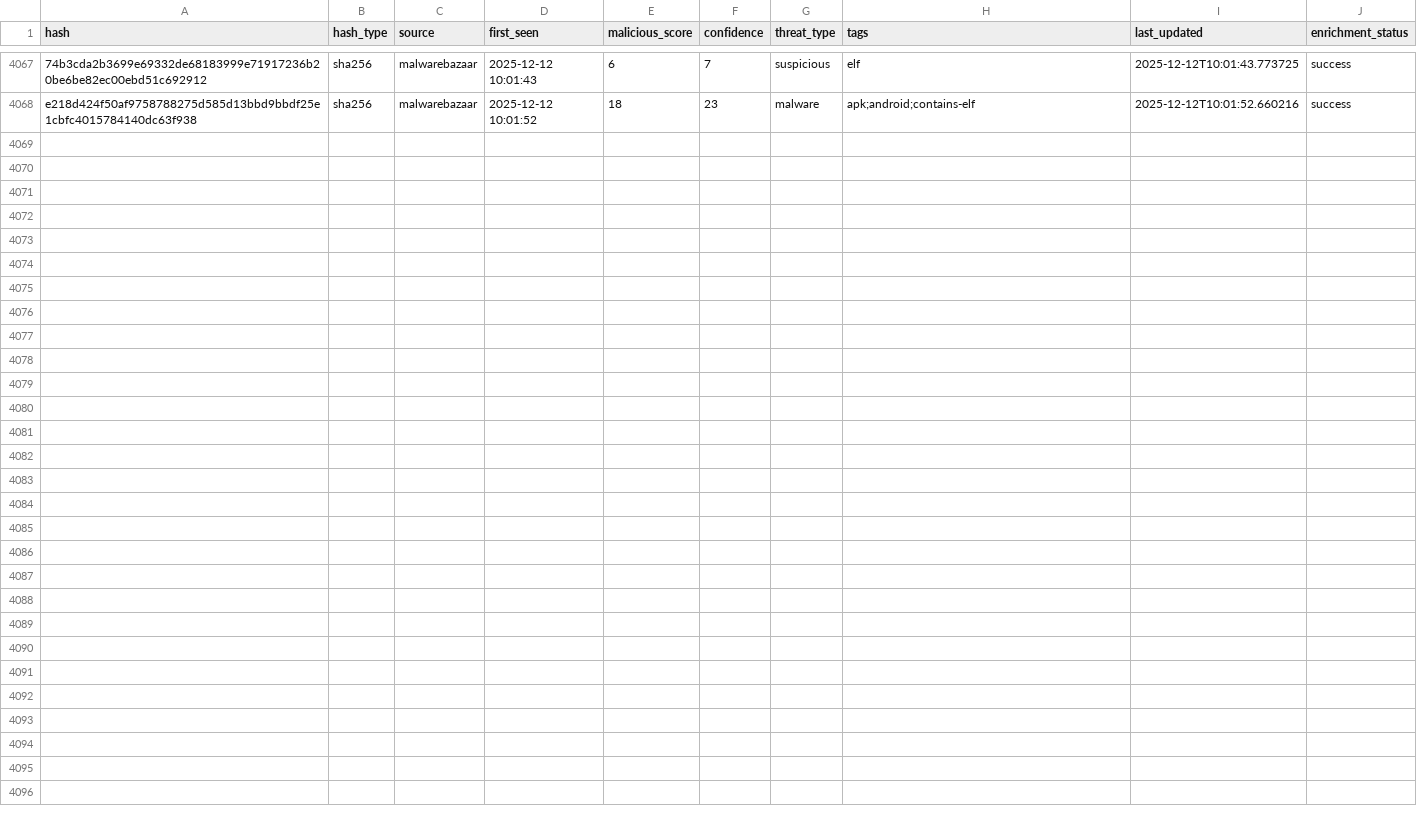
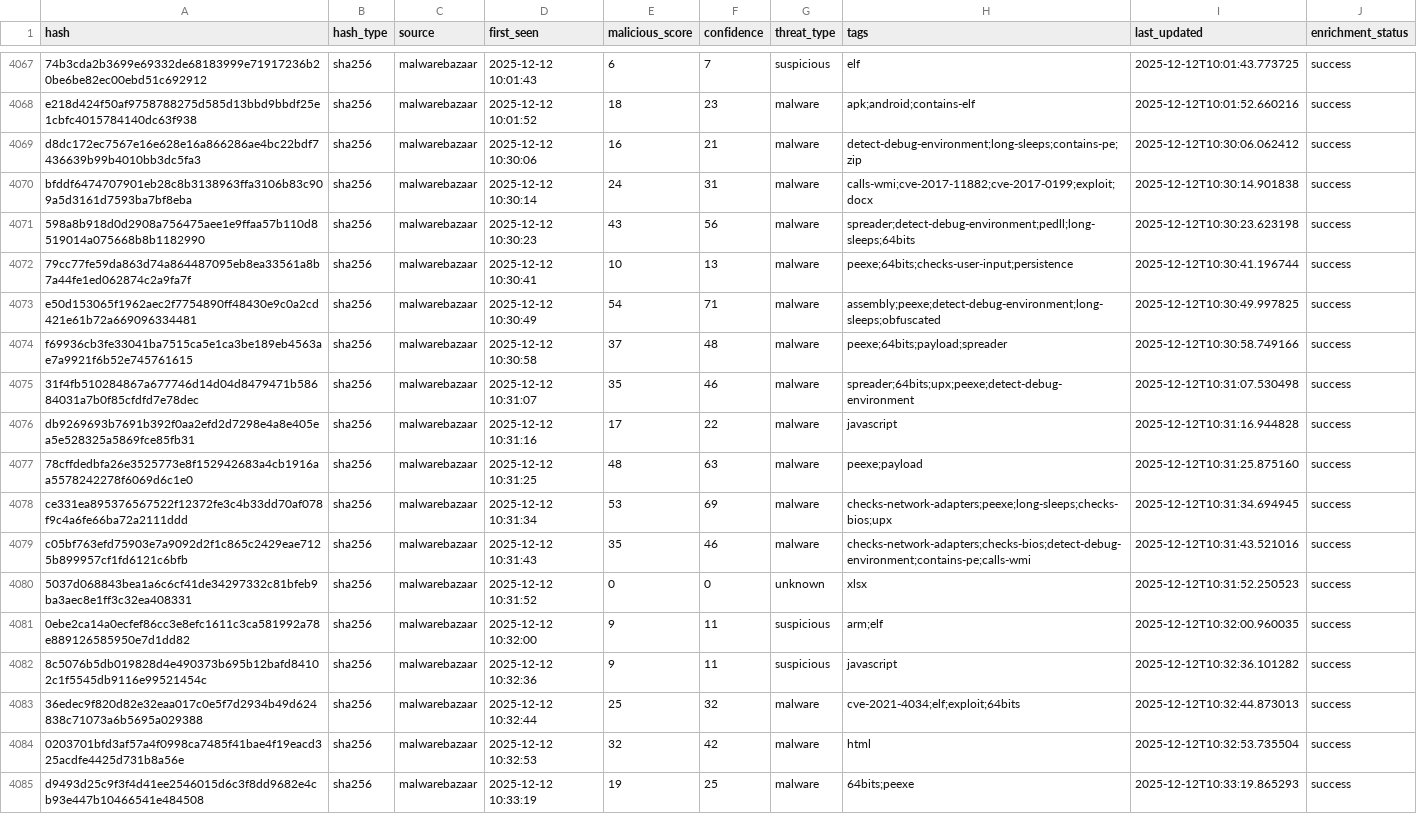
Before and after one commit to mohamadyaghoobii/threat-intelligence-csv, a CSV file: threat_intel_latest.csv, drawn as a sheet; only a part is shown, gaps mark what is left out; the diff names each change by its address in the sheet, - before the commit and + after, or states it on an @@ line.

Commit message:
TI Update 20251212_103421

```diff
--- a/threat_intel_latest.csv
+++ b/threat_intel_latest.csv
+row 4069: d8dc172ec7567e16e628e16a866286ae4bc22bdf7436639b99b4010bb3dc5fa3 | sha256 | malwarebazaar | 2025-12-12 10:30:06 | 16 | 21 | malware | detect-debug-environment;long-sleeps;contains-pe;zip | 2025-12-12T10:30:06.062412 | success
+row 4070: bfddf6474707901eb28c8b3138963ffa3106b83c909a5d3161d7593ba7bf8eba | sha256 | malwarebazaar | 2025-12-12 10:30:14 | 24 | 31 | malware | calls-wmi;cve-2017-11882;cve-2017-0199;exploit;docx | 2025-12-12T10:30:14.901838 | success
+row 4071: 598a8b918d0d2908a756475aee1e9ffaa57b110d8519014a075668b8b1182990 | sha256 | malwarebazaar | 2025-12-12 10:30:23 | 43 | 56 | malware | spreader;detect-debug-environment;pedll;long-sleeps;64bits | 2025-12-12T10:30:23.623198 | success
+row 4072: 79cc77fe59da863d74a864487095eb8ea33561a8b7a44fe1ed062874c2a9fa7f | sha256 | malwarebazaar | 2025-12-12 10:30:41 | 10 | 13 | malware | peexe;64bits;checks-user-input;persistence | 2025-12-12T10:30:41.196744 | success
+row 4073: e50d153065f1962aec2f7754890ff48430e9c0a2cd421e61b72a669096334481 | sha256 | malwarebazaar | 2025-12-12 10:30:49 | 54 | 71 | malware | assembly;peexe;detect-debug-environment;long-sleeps;obfuscated | 2025-12-12T10:30:49.997825 | success
+row 4074: f69936cb3fe33041ba7515ca5e1ca3be189eb4563ae7a9921f6b52e745761615 | sha256 | malwarebazaar | 2025-12-12 10:30:58 | 37 | 48 | malware | peexe;64bits;payload;spreader | 2025-12-12T10:30:58.749166 | success
+row 4075: 31f4fb510284867a677746d14d04d8479471b58684031a7b0f85cfdfd7e78dec | sha256 | malwarebazaar | 2025-12-12 10:31:07 | 35 | 46 | malware | spreader;64bits;upx;peexe;detect-debug-environment | 2025-12-12T10:31:07.530498 | success
+row 4076: db9269693b7691b392f0aa2efd2d7298e4a8e405ea5e528325a5869fce85fb31 | sha256 | malwarebazaar | 2025-12-12 10:31:16 | 17 | 22 | malware | javascript | 2025-12-12T10:31:16.944828 | success
+row 4077: 78cffdedbfa26e3525773e8f152942683a4cb1916aa5578242278f6069d6c1e0 | sha256 | malwarebazaar | 2025-12-12 10:31:25 | 48 | 63 | malware | peexe;payload | 2025-12-12T10:31:25.875160 | success
+row 4078: ce331ea895376567522f12372fe3c4b33dd70af078f9c4a6fe66ba72a2111ddd | sha256 | malwarebazaar | 2025-12-12 10:31:34 | 53 | 69 | malware | checks-network-adapters;peexe;long-sleeps;checks-bios;upx | 2025-12-12T10:31:34.694945 | success
+row 4079: c05bf763efd75903e7a9092d2f1c865c2429eae7125b899957cf1fd6121c6bfb | sha256 | malwarebazaar | 2025-12-12 10:31:43 | 35 | 46 | malware | checks-network-adapters;checks-bios;detect-debug-environment;contains-pe;calls-wmi | 2025-12-12T10:31:43.521016 | success
+row 4080: 5037d068843bea1a6c6cf41de34297332c81bfeb9ba3aec8e1ff3c32ea408331 | sha256 | malwarebazaar | 2025-12-12 10:31:52 | 0 | 0 | unknown | xlsx | 2025-12-12T10:31:52.250523 | success
+row 4081: 0ebe2ca14a0ecfef86cc3e8efc1611c3ca581992a78e889126585950e7d1dd82 | sha256 | malwarebazaar | 2025-12-12 10:32:00 | 9 | 11 | suspicious | arm;elf | 2025-12-12T10:32:00.960035 | success
+row 4082: 8c5076b5db019828d4e490373b695b12bafd84102c1f5545db9116e99521454c | sha256 | malwarebazaar | 2025-12-12 10:32:36 | 9 | 11 | suspicious | javascript | 2025-12-12T10:32:36.101282 | success
+row 4083: 36edec9f820d82e32eaa017c0e5f7d2934b49d624838c71073a6b5695a029388 | sha256 | malwarebazaar | 2025-12-12 10:32:44 | 25 | 32 | malware | cve-2021-4034;elf;exploit;64bits | 2025-12-12T10:32:44.873013 | success
+row 4084: 0203701bfd3af57a4f0998ca7485f41bae4f19eacd325acdfe4425d731b8a56e | sha256 | malwarebazaar | 2025-12-12 10:32:53 | 32 | 42 | malware | html | 2025-12-12T10:32:53.735504 | success
+row 4085: d9493d25c9f3f4d41ee2546015d6c3f8dd9682e4cb93e447b10466541e484508 | sha256 | malwarebazaar | 2025-12-12 10:33:19 | 19 | 25 | malware | 64bits;peexe | 2025-12-12T10:33:19.865293 | success
```
